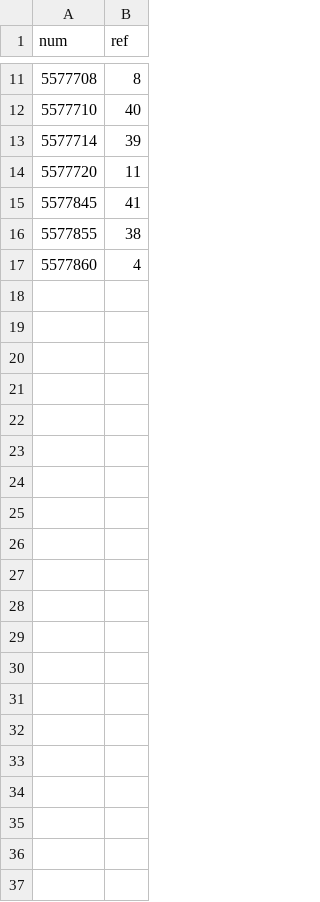
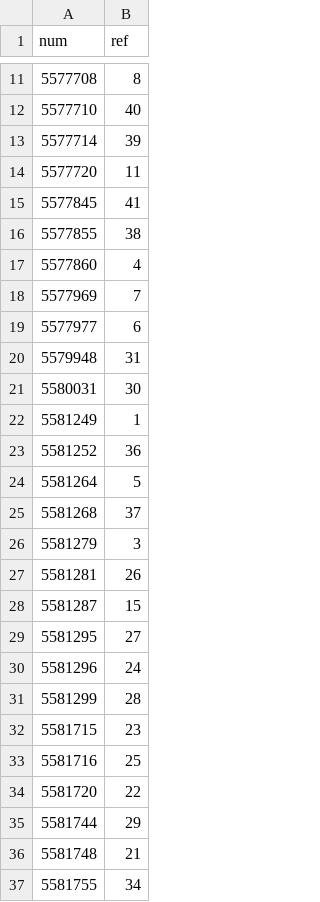
Before and after one commit to 0xCompute/punks12px, a CSV file: pork/mint.csv, drawn as a sheet; only a part is shown, gaps mark what is left out.

```diff
--- a/pork/mint.csv
+++ b/pork/mint.csv
@@ -17 +17,21 @@ num, ref
 5577860, 4
+5577969, 7
+5577977, 6
+5579948, 31
+5580031, 30
+5581249, 1
+5581252, 36
+5581264, 5
+5581268, 37
+5581279, 3
+5581281, 26
+5581287, 15
+5581295, 27
+5581296, 24
+5581299, 28
+5581715, 23
+5581716, 25
+5581720, 22
+5581744, 29
+5581748, 21
+5581755, 34
```
Also changed, not shown: 20 other files.
